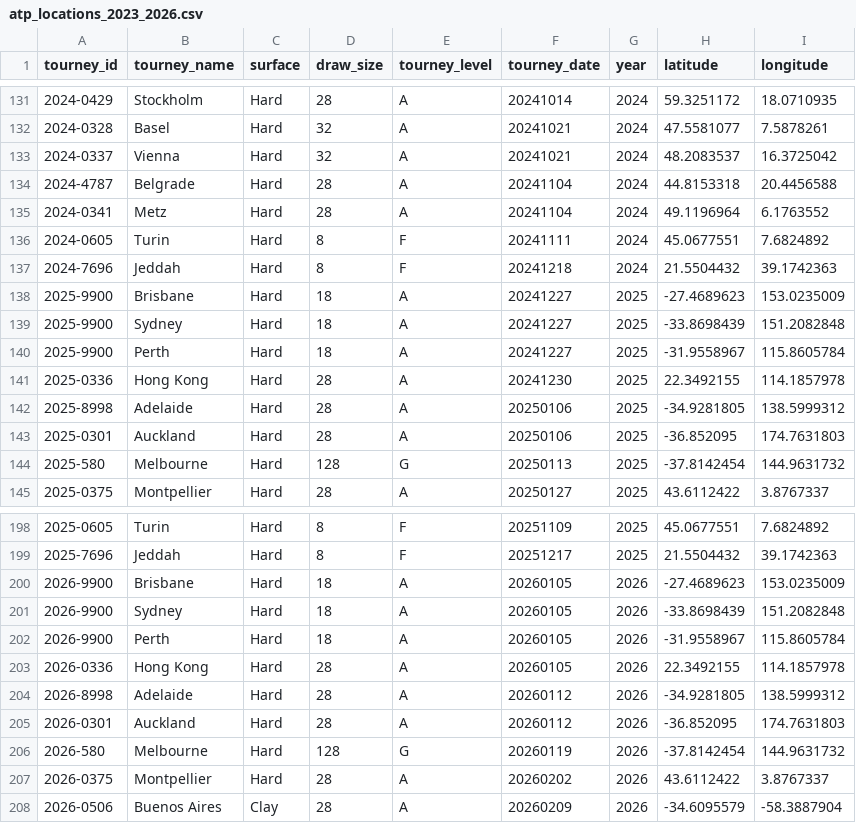
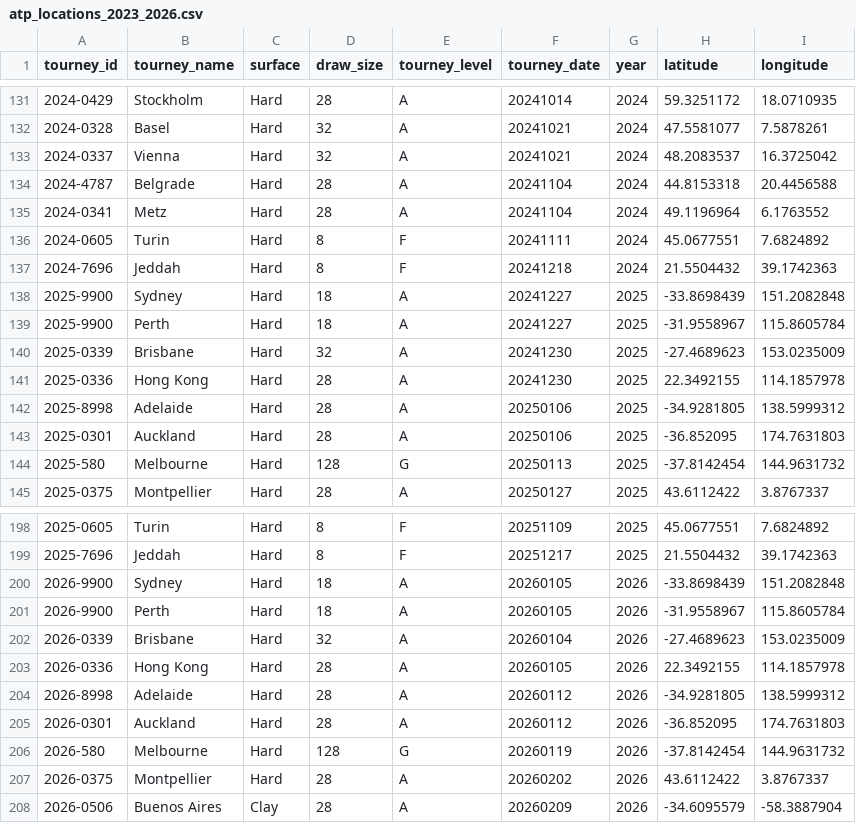
Before and after one commit to michaelbruen/ATP_Tennis_Project, a CSV file: atp_locations_2023_2026.csv, drawn as a sheet; only a part is shown, gaps mark what is left out.

```diff
--- a/atp_locations_2023_2026.csv
+++ b/atp_locations_2023_2026.csv
@@ -137,5 +137,5 @@ tourney_id,tourney_name,surface,draw_size,tourney_level,tourney_date,year,latitu
 2024-7696,Jeddah,Hard,8,F,20241218,2024,21.5504432,39.1742363
-2025-9900,Brisbane,Hard,18,A,20241227,2025,-27.4689623,153.0235009
 2025-9900,Sydney,Hard,18,A,20241227,2025,-33.8698439,151.2082848
 2025-9900,Perth,Hard,18,A,20241227,2025,-31.9558967,115.8605784
+2025-0339,Brisbane,Hard,32,A,20241230,2025,-27.4689623,153.0235009
 2025-0336,Hong Kong,Hard,28,A,20241230,2025,22.3492155,114.1857978
@@ -199,5 +199,5 @@ tourney_id,tourney_name,surface,draw_size,tourney_level,tourney_date,year,latitu
 2025-7696,Jeddah,Hard,8,F,20251217,2025,21.5504432,39.1742363
-2026-9900,Brisbane,Hard,18,A,20260105,2026,-27.4689623,153.0235009
 2026-9900,Sydney,Hard,18,A,20260105,2026,-33.8698439,151.2082848
 2026-9900,Perth,Hard,18,A,20260105,2026,-31.9558967,115.8605784
+2026-0339,Brisbane,Hard,32,A,20260104,2026,-27.4689623,153.0235009
 2026-0336,Hong Kong,Hard,28,A,20260105,2026,22.3492155,114.1857978
```
Also changed, not shown: 15 other files.
